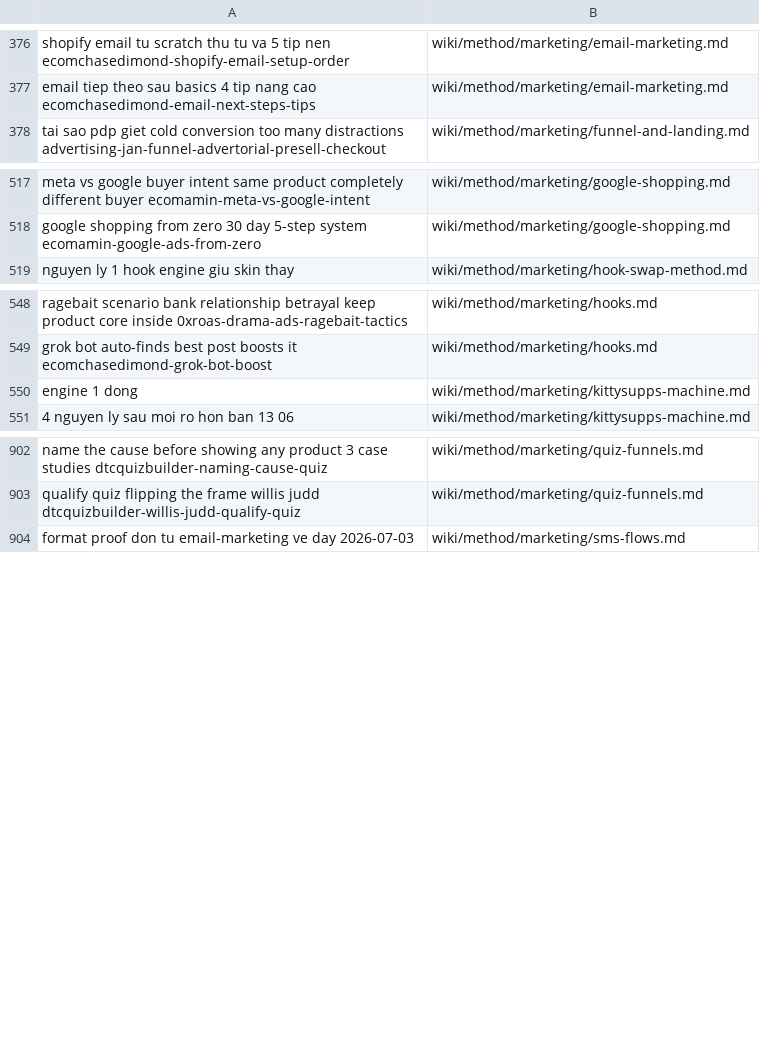
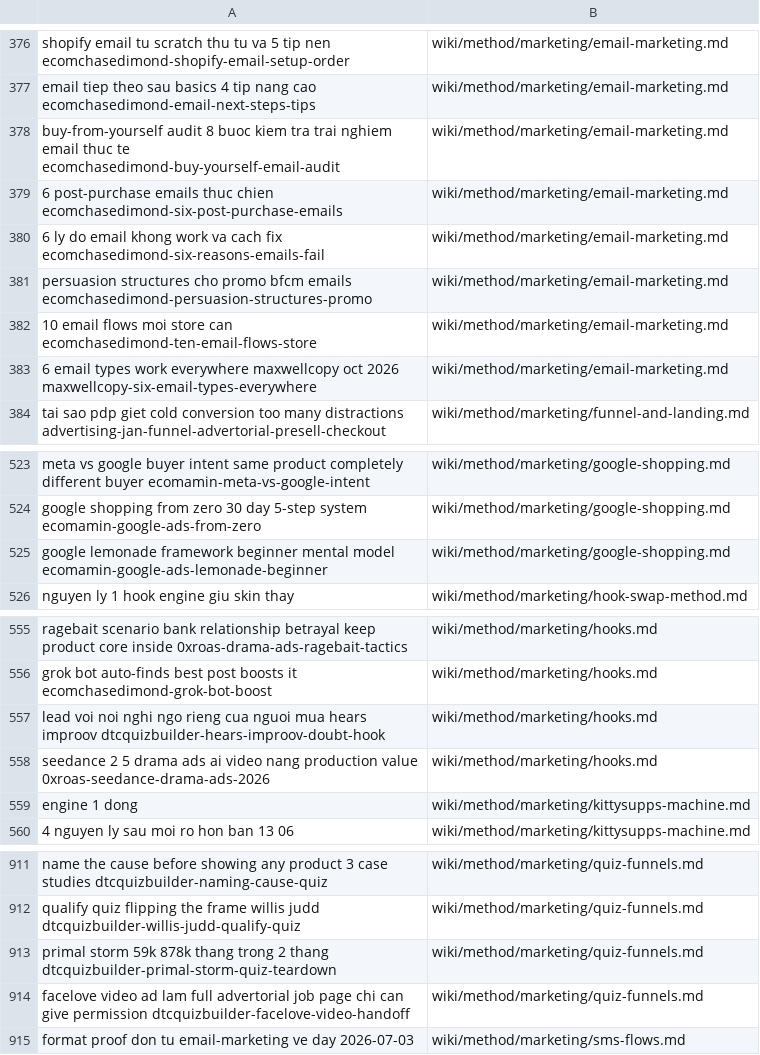
Before and after one commit to unicorn-monster/obsidian-huy, a TSV file: .brain/topic-map.tsv, drawn as a sheet; only a part is shown, gaps mark what is left out; the diff names each change by its address in the sheet, - before the commit and + after, or states it on an @@ line.

```diff
--- a/.brain/topic-map.tsv
+++ b/.brain/topic-map.tsv
+row 378: buy-from-yourself audit 8 buoc kiem tra trai nghiem email thuc te ecomchasedimond-buy-yourself-email-audit | wiki/method/marketing/email-marketing.md
+row 379: 6 post-purchase emails thuc chien ecomchasedimond-six-post-purchase-emails | wiki/method/marketing/email-marketing.md
+row 380: 6 ly do email khong work va cach fix ecomchasedimond-six-reasons-emails-fail | wiki/method/marketing/email-marketing.md
+row 381: persuasion structures cho promo bfcm emails ecomchasedimond-persuasion-structures-promo | wiki/method/marketing/email-marketing.md
+row 382: 10 email flows moi store can ecomchasedimond-ten-email-flows-store | wiki/method/marketing/email-marketing.md
+row 383: 6 email types work everywhere maxwellcopy oct 2026 maxwellcopy-six-email-types-everywhere | wiki/method/marketing/email-marketing.md
+row 525: google lemonade framework beginner mental model ecomamin-google-ads-lemonade-beginner | wiki/method/marketing/google-shopping.md
+row 557: lead voi noi nghi ngo rieng cua nguoi mua hears improov dtcquizbuilder-hears-improov-doubt-hook | wiki/method/marketing/hooks.md
+row 558: seedance 2 5 drama ads ai video nang production value 0xroas-seedance-drama-ads-2026 | wiki/method/marketing/hooks.md
+row 913: primal storm 59k 878k thang trong 2 thang dtcquizbuilder-primal-storm-quiz-teardown | wiki/method/marketing/quiz-funnels.md
+row 914: facelove video ad lam full advertorial job page chi can give permission dtcquizbuilder-facelove-video-handoff | wiki/method/marketing/quiz-funnels.md
```
Also changed, not shown: .brain/catalogue.tsv, 15 other files.
